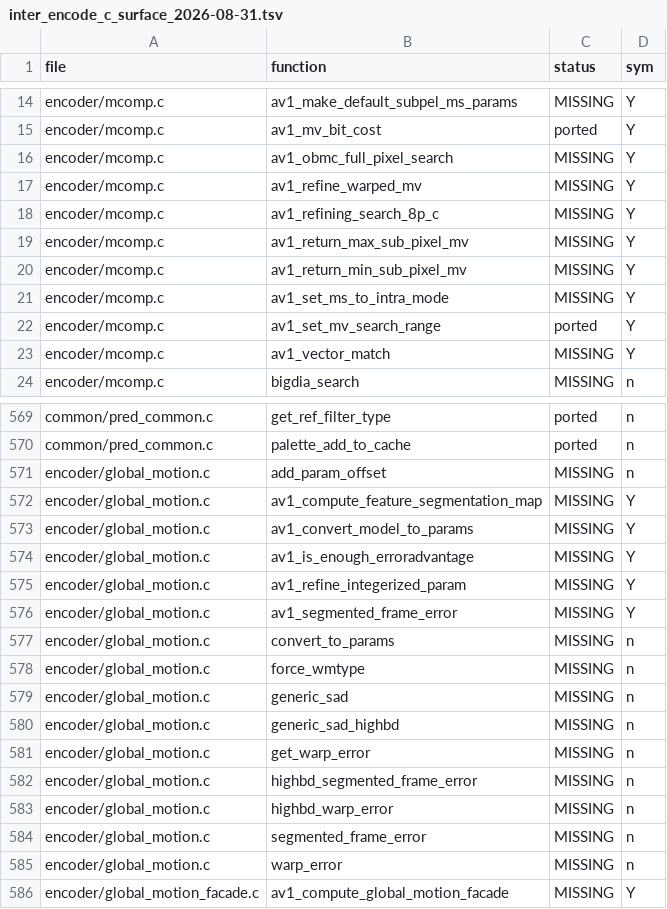
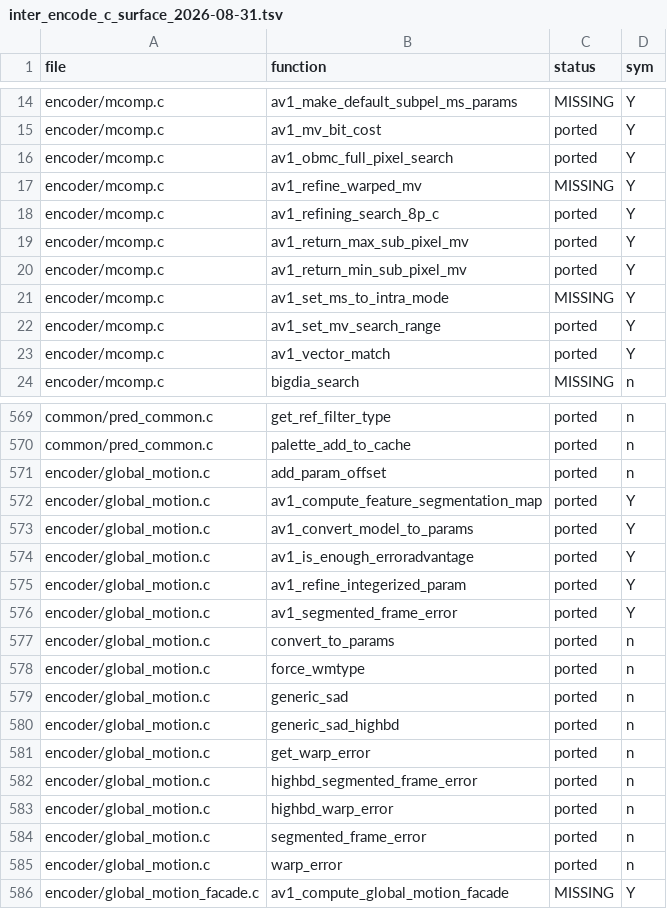
Before and after one commit to imazen/zenav1-aom, a TSV file: benchmarks/inter_encode_c_surface_2026-08-31.tsv, drawn as a sheet; only a part is shown, gaps mark what is left out; the diff covers the shown part only.

```diff
--- a/benchmarks/inter_encode_c_surface_2026-08-31.tsv
+++ b/benchmarks/inter_encode_c_surface_2026-08-31.tsv
@@ -15,10 +15,10 @@ encoder/mcomp.c	av1_make_default_subpel_ms_params	MISSING	Y
 encoder/mcomp.c	av1_mv_bit_cost	ported	Y
-encoder/mcomp.c	av1_obmc_full_pixel_search	MISSING	Y
+encoder/mcomp.c	av1_obmc_full_pixel_search	ported	Y
 encoder/mcomp.c	av1_refine_warped_mv	MISSING	Y
-encoder/mcomp.c	av1_refining_search_8p_c	MISSING	Y
-encoder/mcomp.c	av1_return_max_sub_pixel_mv	MISSING	Y
-encoder/mcomp.c	av1_return_min_sub_pixel_mv	MISSING	Y
+encoder/mcomp.c	av1_refining_search_8p_c	ported	Y
+encoder/mcomp.c	av1_return_max_sub_pixel_mv	ported	Y
+encoder/mcomp.c	av1_return_min_sub_pixel_mv	ported	Y
 encoder/mcomp.c	av1_set_ms_to_intra_mode	MISSING	Y
 encoder/mcomp.c	av1_set_mv_search_range	ported	Y
-encoder/mcomp.c	av1_vector_match	MISSING	Y
+encoder/mcomp.c	av1_vector_match	ported	Y
 encoder/mcomp.c	bigdia_search	MISSING	n
@@ -570,17 +570,17 @@ common/pred_common.c	get_ref_filter_type	ported	n
 common/pred_common.c	palette_add_to_cache	ported	n
-encoder/global_motion.c	add_param_offset	MISSING	n
-encoder/global_motion.c	av1_compute_feature_segmentation_map	MISSING	Y
-encoder/global_motion.c	av1_convert_model_to_params	MISSING	Y
-encoder/global_motion.c	av1_is_enough_erroradvantage	MISSING	Y
-encoder/global_motion.c	av1_refine_integerized_param	MISSING	Y
-encoder/global_motion.c	av1_segmented_frame_error	MISSING	Y
-encoder/global_motion.c	convert_to_params	MISSING	n
-encoder/global_motion.c	force_wmtype	MISSING	n
-encoder/global_motion.c	generic_sad	MISSING	n
-encoder/global_motion.c	generic_sad_highbd	MISSING	n
-encoder/global_motion.c	get_warp_error	MISSING	n
-encoder/global_motion.c	highbd_segmented_frame_error	MISSING	n
-encoder/global_motion.c	highbd_warp_error	MISSING	n
-encoder/global_motion.c	segmented_frame_error	MISSING	n
-encoder/global_motion.c	warp_error	MISSING	n
+encoder/global_motion.c	add_param_offset	ported	n
+encoder/global_motion.c	av1_compute_feature_segmentation_map	ported	Y
+encoder/global_motion.c	av1_convert_model_to_params	ported	Y
+encoder/global_motion.c	av1_is_enough_erroradvantage	ported	Y
+encoder/global_motion.c	av1_refine_integerized_param	ported	Y
+encoder/global_motion.c	av1_segmented_frame_error	ported	Y
+encoder/global_motion.c	convert_to_params	ported	n
+encoder/global_motion.c	force_wmtype	ported	n
+encoder/global_motion.c	generic_sad	ported	n
+encoder/global_motion.c	generic_sad_highbd	ported	n
+encoder/global_motion.c	get_warp_error	ported	n
+encoder/global_motion.c	highbd_segmented_frame_error	ported	n
+encoder/global_motion.c	highbd_warp_error	ported	n
+encoder/global_motion.c	segmented_frame_error	ported	n
+encoder/global_motion.c	warp_error	ported	n
 encoder/global_motion_facade.c	av1_compute_global_motion_facade	MISSING	Y
```
Also changed, not shown: 57 edited cells elsewhere in this file, 2 other files.
